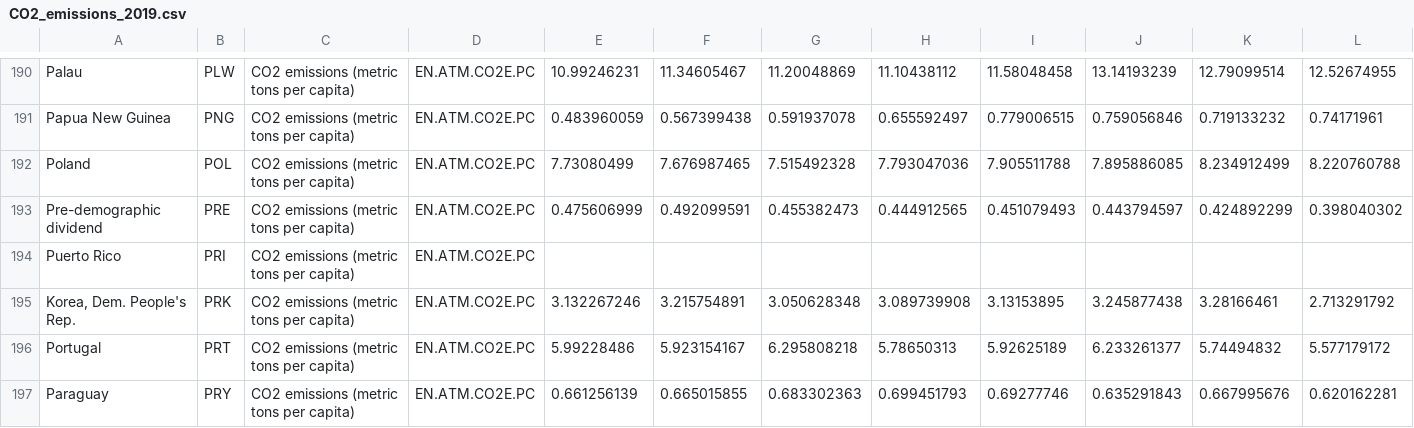
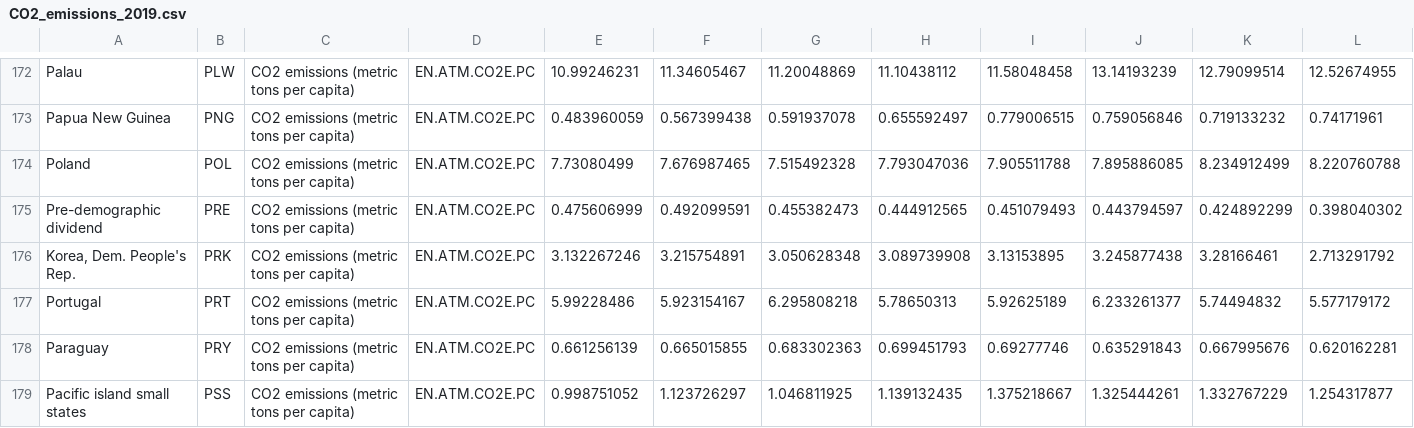
Before and after one commit to MusthafaAltaf/fit3179-assignment2, a CSV file: data/CO2_emissions_2019.csv, drawn as a sheet; only a part is shown, gaps mark what is left out; the shorter side is filled out with more unchanged rows; rows hold the shown columns only; the diff covers the shown part only; the diff names each change by its address in the sheet, - before the commit and + after, or states it on an @@ line.

Commit message:
modified data

```diff
--- a/data/CO2_emissions_2019.csv
+++ b/data/CO2_emissions_2019.csv
-row 194: Puerto Rico | PRI | CO2 emissions (metric tons per capita) | EN.ATM.CO2E.PC
```
Also changed, not shown: 28 removed rows elsewhere in this file, 1 other file.
